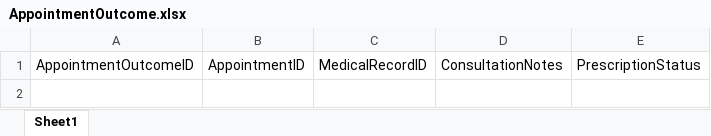
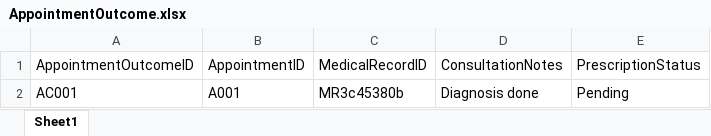
Before and after one commit to Exhilion/SC2002-Project, an Excel workbook: Java Files/AppointmentOutcome.xlsx, sheet Sheet1, drawn as a sheet; values as stored, in another font and other column widths than the file's, no borders; the diff names each change by its address in the sheet, - before the commit and + after, or states it on an @@ line.

```diff
--- a/Java Files/AppointmentOutcome.xlsx (sheet Sheet1)
+++ b/Java Files/AppointmentOutcome.xlsx (sheet Sheet1)
+row 2: AC001 | A001 | MR3c45380b | Diagnosis done | Pending
```
Also changed, not shown: 7 other files.
